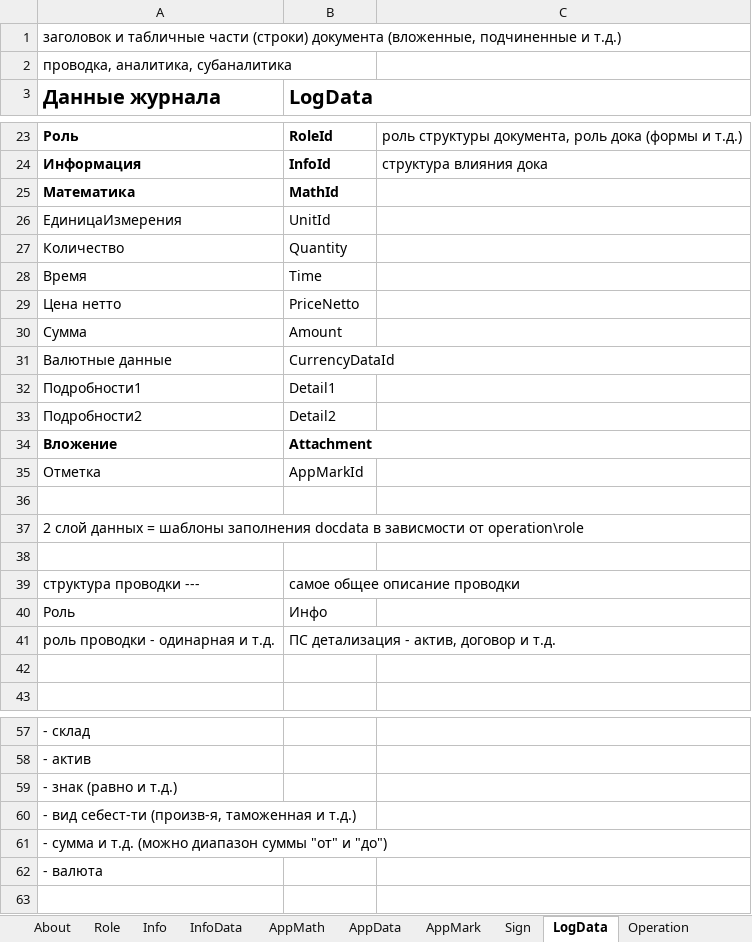
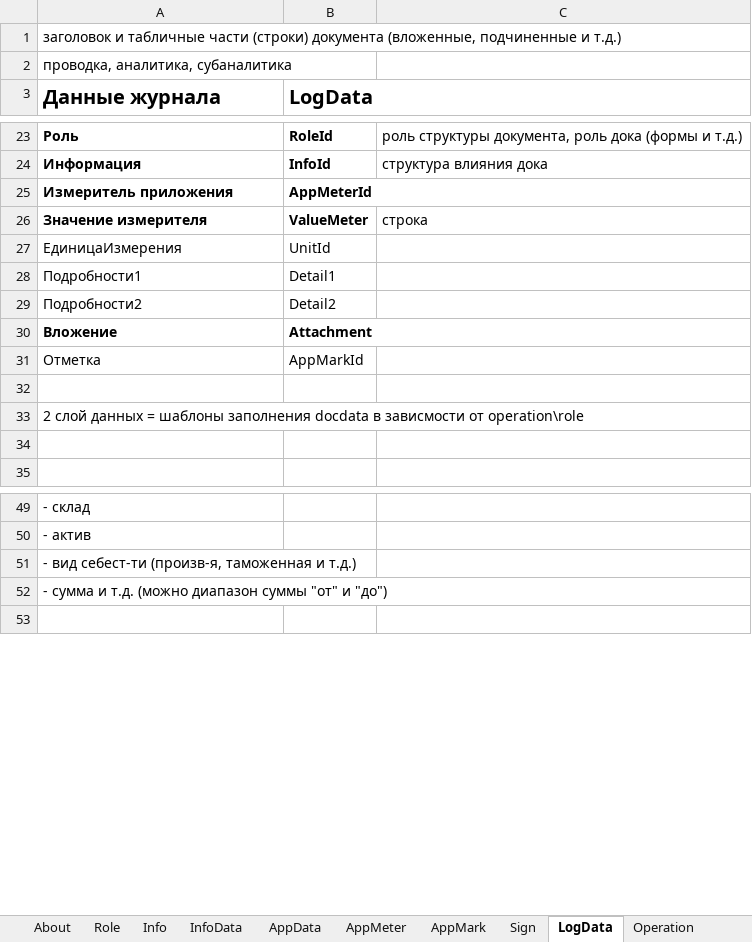
Before and after one commit to KursakovSA/AccBase, an Excel workbook: AccBase_Specification_KZ-RU.xlsx, sheet LogData, drawn as a sheet; only a part is shown, gaps mark what is left out; values as stored, in another font and other column widths than the file's, no borders; removed rows and columns are numbered as before the commit, all else as after; the diff names each change by its address in the sheet, - before the commit and + after, or states it on an @@ line.

```diff
--- a/AccBase_Specification_KZ-RU.xlsx (sheet LogData)
+++ b/AccBase_Specification_KZ-RU.xlsx (sheet LogData)
-sheet tab: AppMath
+sheet tab: AppMeter
-row 25: Математика | MathId
+row 25: Измеритель приложения | AppMeterId
+row 26: Значение измерителя | ValueMeter | строка
-row 27: Количество | Quantity
-row 28: Время | Time
-row 29: Цена нетто | PriceNetto
-row 30: Сумма | Amount
-row 31: Валютные данные | CurrencyDataId
-row 38: (empty)
-row 39: структура проводки --- | самое общее описание проводки
-row 40: Роль | Инфо
-row 41: роль проводки - одинарная и т.д. | ПС детализация - актив, договор и т.д.
-row 59: - знак (равно и т.д.)
-row 62: - валюта
```
Also changed, not shown: sheet InfoData, sheet Unit, sheet Operation, other sheet tabs.
